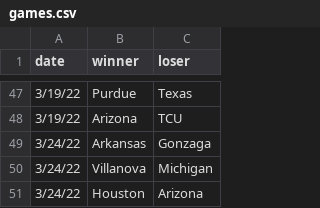
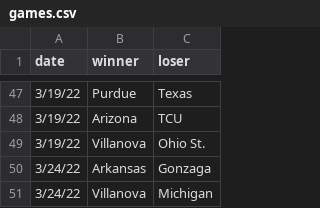
Before and after one commit to MikeMcLarnon/march-madness, a CSV file: static/games.csv, drawn as a sheet; only a part is shown, gaps mark what is left out; the shorter side is filled out with more unchanged rows.

Commit message:
villanova fix

```diff
--- a/static/games.csv
+++ b/static/games.csv
@@ -48,2 +48,3 @@
 3/19/22,Arizona,TCU
+3/19/22,Villanova,Ohio St.
 3/24/22,Arkansas,Gonzaga
```
Also changed, not shown: 1 other file.
